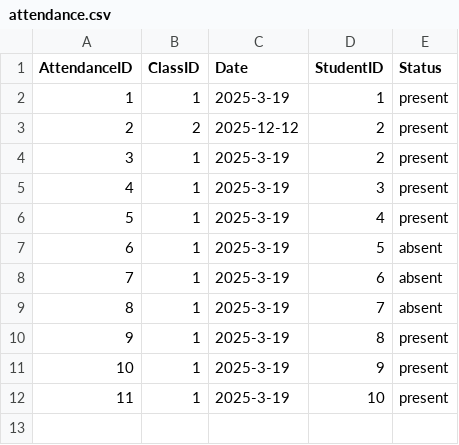
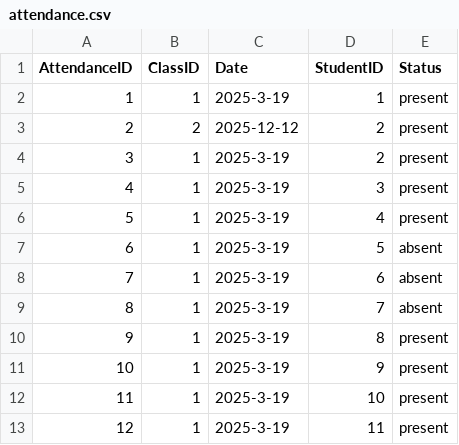
Before and after one commit to EdmundLYK/University-System, a CSV file: csv/attendance.csv, drawn as a sheet.

```diff
--- a/csv/attendance.csv
+++ b/csv/attendance.csv
@@ -12 +12,2 @@ AttendanceID,ClassID,Date,StudentID,Status
 11,1,2025-3-19,10,present
+12,1,2025-3-19,11,present
```
Also changed, not shown: csv/employees.csv, csv/schedules.csv, 6 other files.
